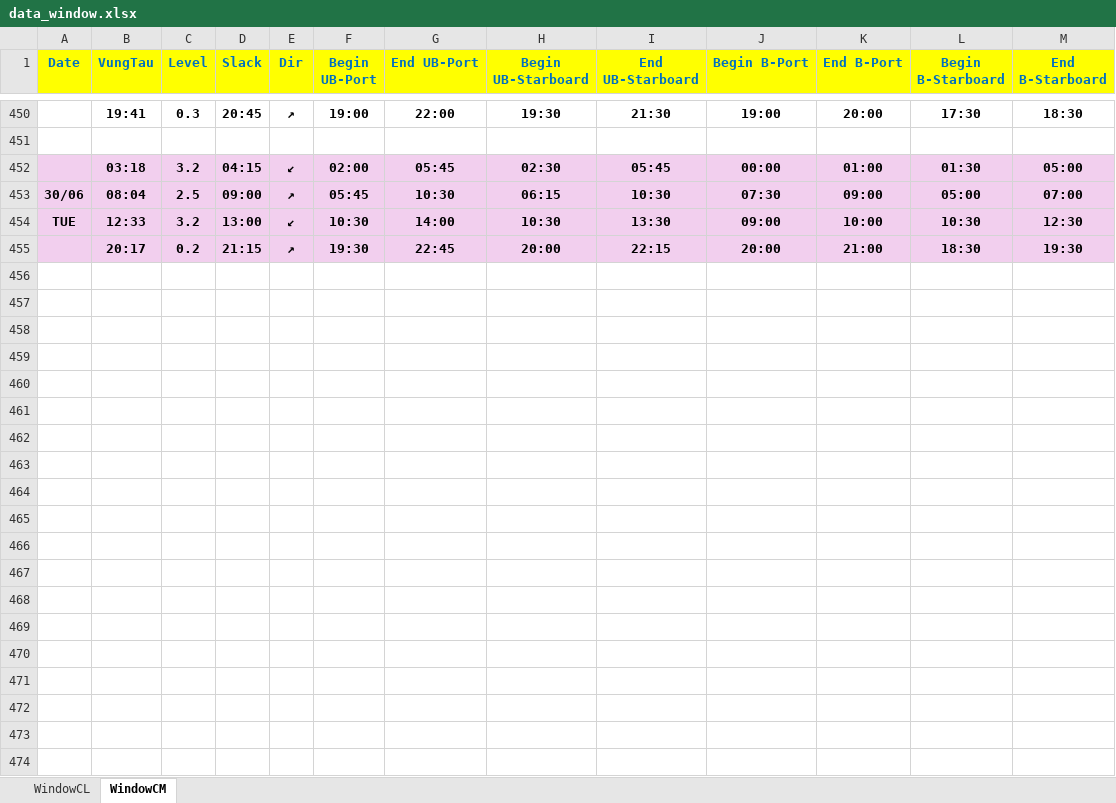
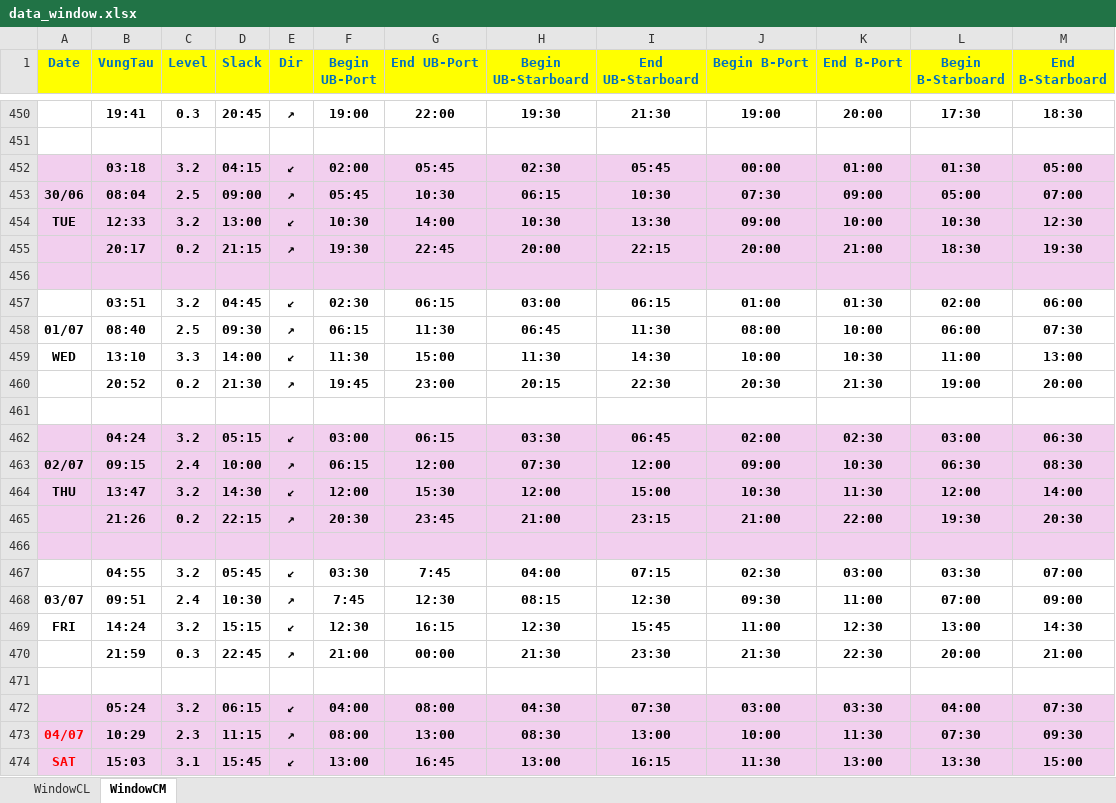
Before and after one commit to tancangpilot/monthlytideSNP, an Excel workbook: data_window.xlsx, sheet WindowCM, drawn as a sheet; only a part is shown, gaps mark what is left out; values as stored, in another font and other column widths than the file's, no borders; the diff covers the shown part only; the diff names each change by its address in the sheet, - before the commit and + after, or states it on an @@ line.

Commit message:
Add files via upload

```diff
--- a/data_window.xlsx (sheet WindowCM)
+++ b/data_window.xlsx (sheet WindowCM)
+row 456: (empty)
+row 457:  | 03:51 | 3.2 | 04:45 | ↙ | 02:30 | 06:15 | 03:00 | 06:15 | 01:00 | 01:30 | 02:00 | 06:00
+row 458: 01/07 | 08:40 | 2.5 | 09:30 | ↗ | 06:15 | 11:30 | 06:45 | 11:30 | 08:00 | 10:00 | 06:00 | 07:30
+row 459: WED | 13:10 | 3.3 | 14:00 | ↙ | 11:30 | 15:00 | 11:30 | 14:30 | 10:00 | 10:30 | 11:00 | 13:00
+row 460:  | 20:52 | 0.2 | 21:30 | ↗ | 19:45 | 23:00 | 20:15 | 22:30 | 20:30 | 21:30 | 19:00 | 20:00
+row 461: (empty)
+row 462:  | 04:24 | 3.2 | 05:15 | ↙ | 03:00 | 06:15 | 03:30 | 06:45 | 02:00 | 02:30 | 03:00 | 06:30
+row 463: 02/07 | 09:15 | 2.4 | 10:00 | ↗ | 06:15 | 12:00 | 07:30 | 12:00 | 09:00 | 10:30 | 06:30 | 08:30
+row 464: THU | 13:47 | 3.2 | 14:30 | ↙ | 12:00 | 15:30 | 12:00 | 15:00 | 10:30 | 11:30 | 12:00 | 14:00
+row 465:  | 21:26 | 0.2 | 22:15 | ↗ | 20:30 | 23:45 | 21:00 | 23:15 | 21:00 | 22:00 | 19:30 | 20:30
+row 466: (empty)
+row 467:  | 04:55 | 3.2 | 05:45 | ↙ | 03:30 | 7:45 | 04:00 | 07:15 | 02:30 | 03:00 | 03:30 | 07:00
+row 468: 03/07 | 09:51 | 2.4 | 10:30 | ↗ | 7:45 | 12:30 | 08:15 | 12:30 | 09:30 | 11:00 | 07:00 | 09:00
+row 469: FRI | 14:24 | 3.2 | 15:15 | ↙ | 12:30 | 16:15 | 12:30 | 15:45 | 11:00 | 12:30 | 13:00 | 14:30
+row 470:  | 21:59 | 0.3 | 22:45 | ↗ | 21:00 | 00:00 | 21:30 | 23:30 | 21:30 | 22:30 | 20:00 | 21:00
+row 471: (empty)
+row 472:  | 05:24 | 3.2 | 06:15 | ↙ | 04:00 | 08:00 | 04:30 | 07:30 | 03:00 | 03:30 | 04:00 | 07:30
+row 473: 04/07 | 10:29 | 2.3 | 11:15 | ↗ | 08:00 | 13:00 | 08:30 | 13:00 | 10:00 | 11:30 | 07:30 | 09:30
+row 474: SAT | 15:03 | 3.1 | 15:45 | ↙ | 13:00 | 16:45 | 13:00 | 16:15 | 11:30 | 13:00 | 13:30 | 15:00
```
Also changed, not shown: 136 added rows elsewhere in this sheet, sheet WindowCL.
